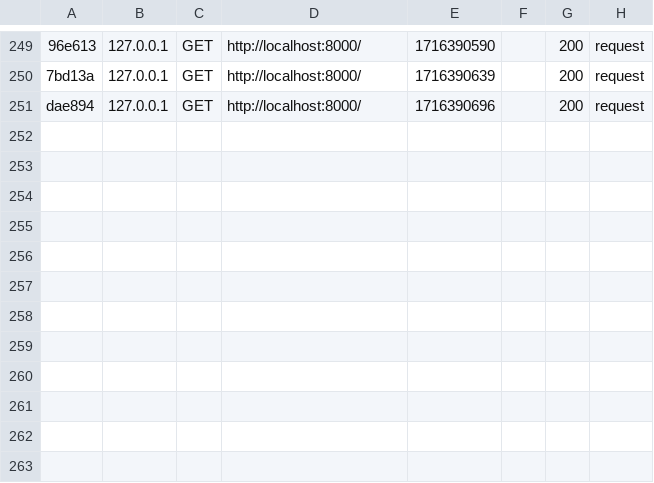
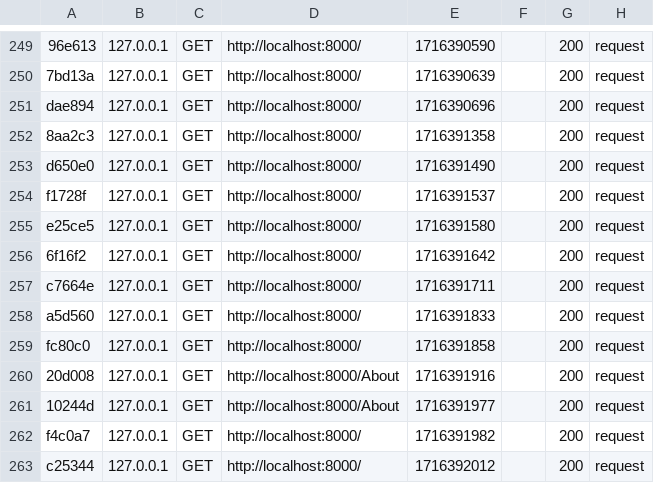
Before and after one commit to cosegit/sencare, a CSV file: var/cache/dev/profiler/index.csv, drawn as a sheet; only a part is shown, gaps mark what is left out; the diff names each change by its address in the sheet, - before the commit and + after, or states it on an @@ line.

```diff
--- a/var/cache/dev/profiler/index.csv
+++ b/var/cache/dev/profiler/index.csv
+row 252: 8aa2c3 | 127.0.0.1 | GET | http://localhost:8000/ | 1716391358 |  | 200 | request
+row 253: d650e0 | 127.0.0.1 | GET | http://localhost:8000/ | 1716391490 |  | 200 | request
+row 254: f1728f | 127.0.0.1 | GET | http://localhost:8000/ | 1716391537 |  | 200 | request
+row 255: e25ce5 | 127.0.0.1 | GET | http://localhost:8000/ | 1716391580 |  | 200 | request
+row 256: 6f16f2 | 127.0.0.1 | GET | http://localhost:8000/ | 1716391642 |  | 200 | request
+row 257: c7664e | 127.0.0.1 | GET | http://localhost:8000/ | 1716391711 |  | 200 | request
+row 258: a5d560 | 127.0.0.1 | GET | http://localhost:8000/ | 1716391833 |  | 200 | request
+row 259: fc80c0 | 127.0.0.1 | GET | http://localhost:8000/ | 1716391858 |  | 200 | request
+row 260: 20d008 | 127.0.0.1 | GET | http://localhost:8000/About | 1716391916 |  | 200 | request
+row 261: 10244d | 127.0.0.1 | GET | http://localhost:8000/About | 1716391977 |  | 200 | request
+row 262: f4c0a7 | 127.0.0.1 | GET | http://localhost:8000/ | 1716391982 |  | 200 | request
+row 263: c25344 | 127.0.0.1 | GET | http://localhost:8000/ | 1716392012 |  | 200 | request
```
Also changed, not shown: 4 other files.
